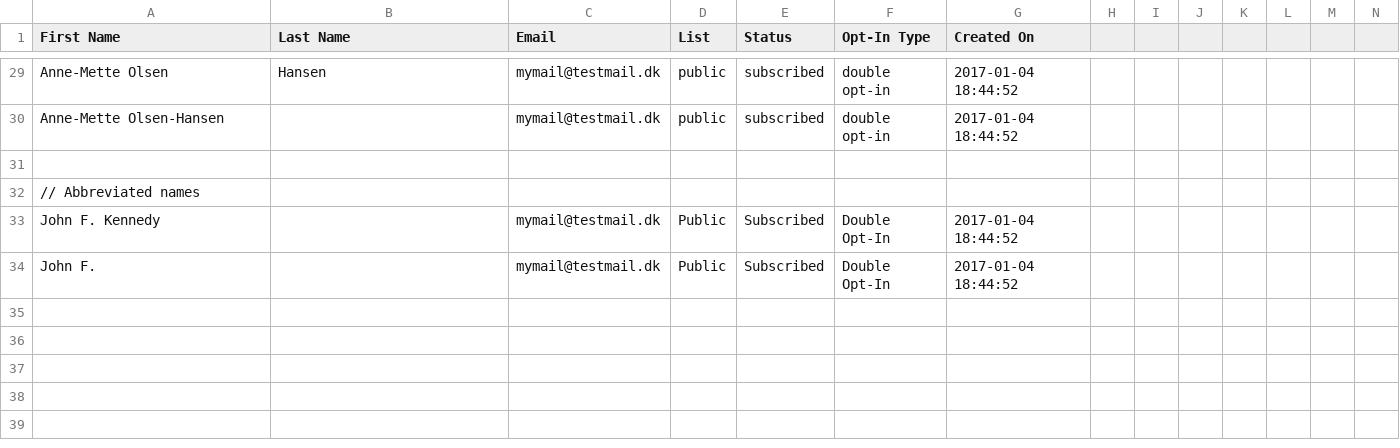
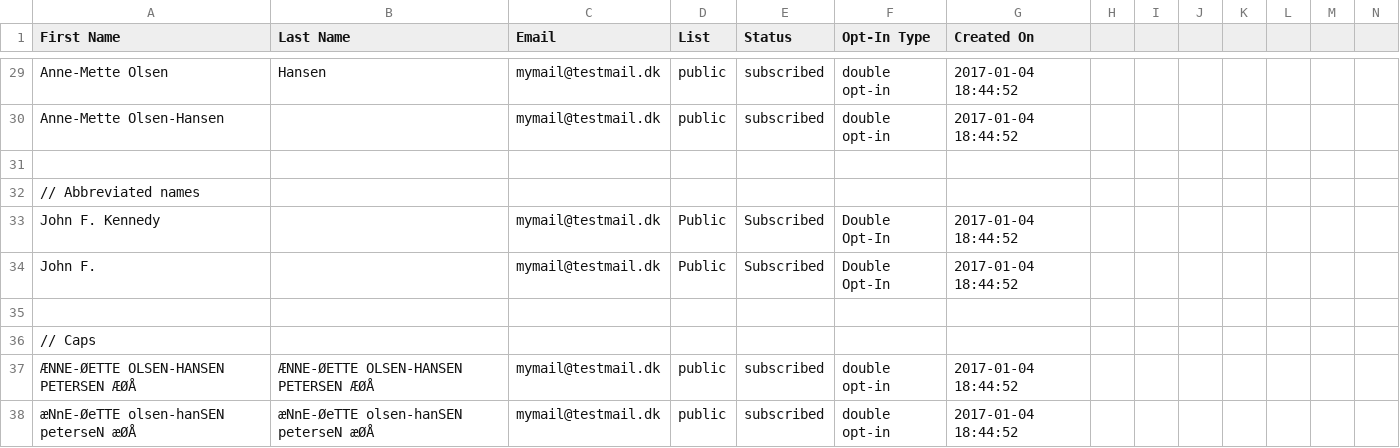
Before and after one commit to teisnet/ninas_formatting_app, a CSV file: Data/testdata.csv, drawn as a sheet; only a part is shown, gaps mark what is left out; rows hold the shown columns only; the diff names each change by its address in the sheet, - before the commit and + after, or states it on an @@ line.

Commit message:
Add test data for caps errors

```diff
--- a/Data/testdata.csv
+++ b/Data/testdata.csv
+row 35: (empty)
+row 36: // Caps
+row 37: ÆNNE-ØETTE OLSEN-HANSEN PETERSEN ÆØÅ | ÆNNE-ØETTE OLSEN-HANSEN PETERSEN ÆØÅ | mymail@testmail.dk | public | subscribed | double opt-in | 2017-01-04 18:44:52
+row 38: æNnE-ØeTTE olsen-hanSEN peterseN æØÅ | æNnE-ØeTTE olsen-hanSEN peterseN æØÅ | mymail@testmail.dk | public | subscribed | double opt-in | 2017-01-04 18:44:52
```
Also changed, not shown: Data/testdata_expected_output.csv.
